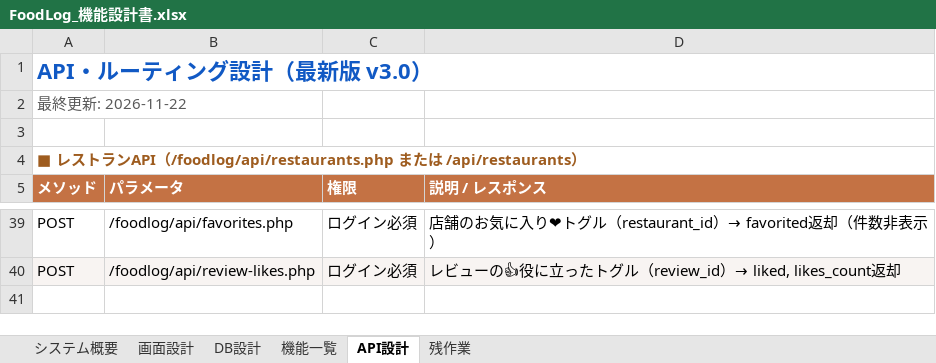
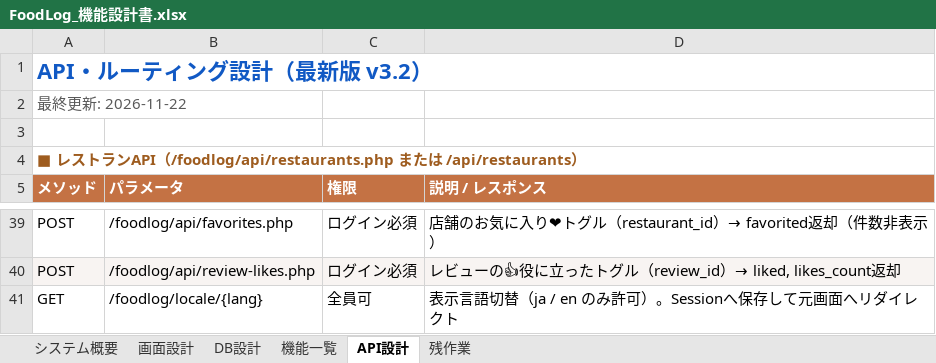
Before and after one commit to Anwaiii/foodlog, an Excel workbook: docs/FoodLog_機能設計書.xlsx, sheet API設計, drawn as a sheet; only a part is shown, gaps mark what is left out; values as stored, in another font and other column widths than the file's, no borders; the diff names each change by its address in the sheet, - before the commit and + after, or states it on an @@ line.

```diff
--- a/docs/FoodLog_機能設計書.xlsx (sheet API設計)
+++ b/docs/FoodLog_機能設計書.xlsx (sheet API設計)
-A1: API・ルーティング設計（最新版 v3.0）
+A1: API・ルーティング設計（最新版 v3.2）
+row 41: GET | /foodlog/locale/{lang} | 全員可 | 表示言語切替（ja / en のみ許可）。Sessionへ保存して元画面へリダイレクト
```
Also changed, not shown: sheet 機能一覧, sheet 画面設計, sheet システム概要, sheet DB設計, 26 other files.
